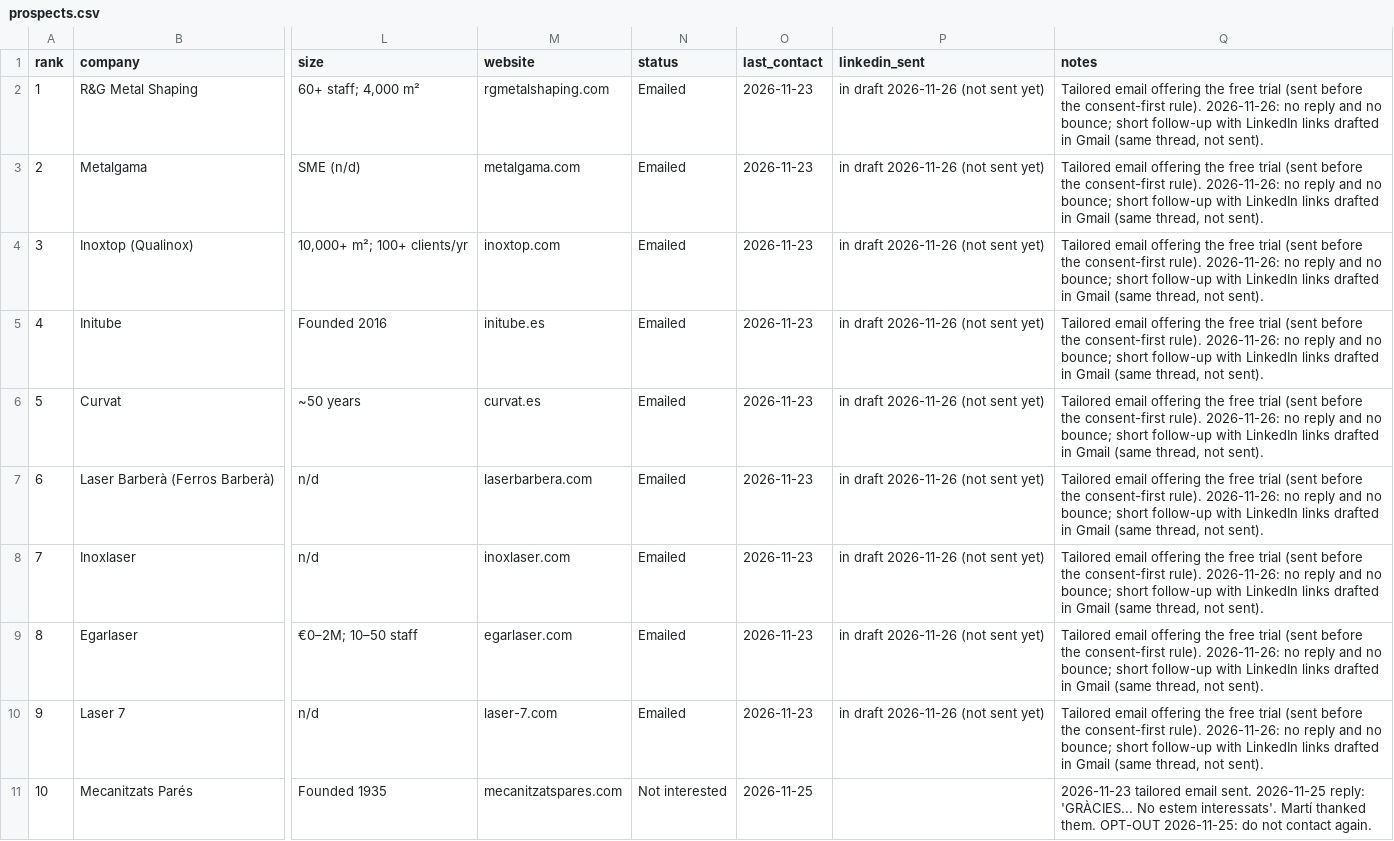
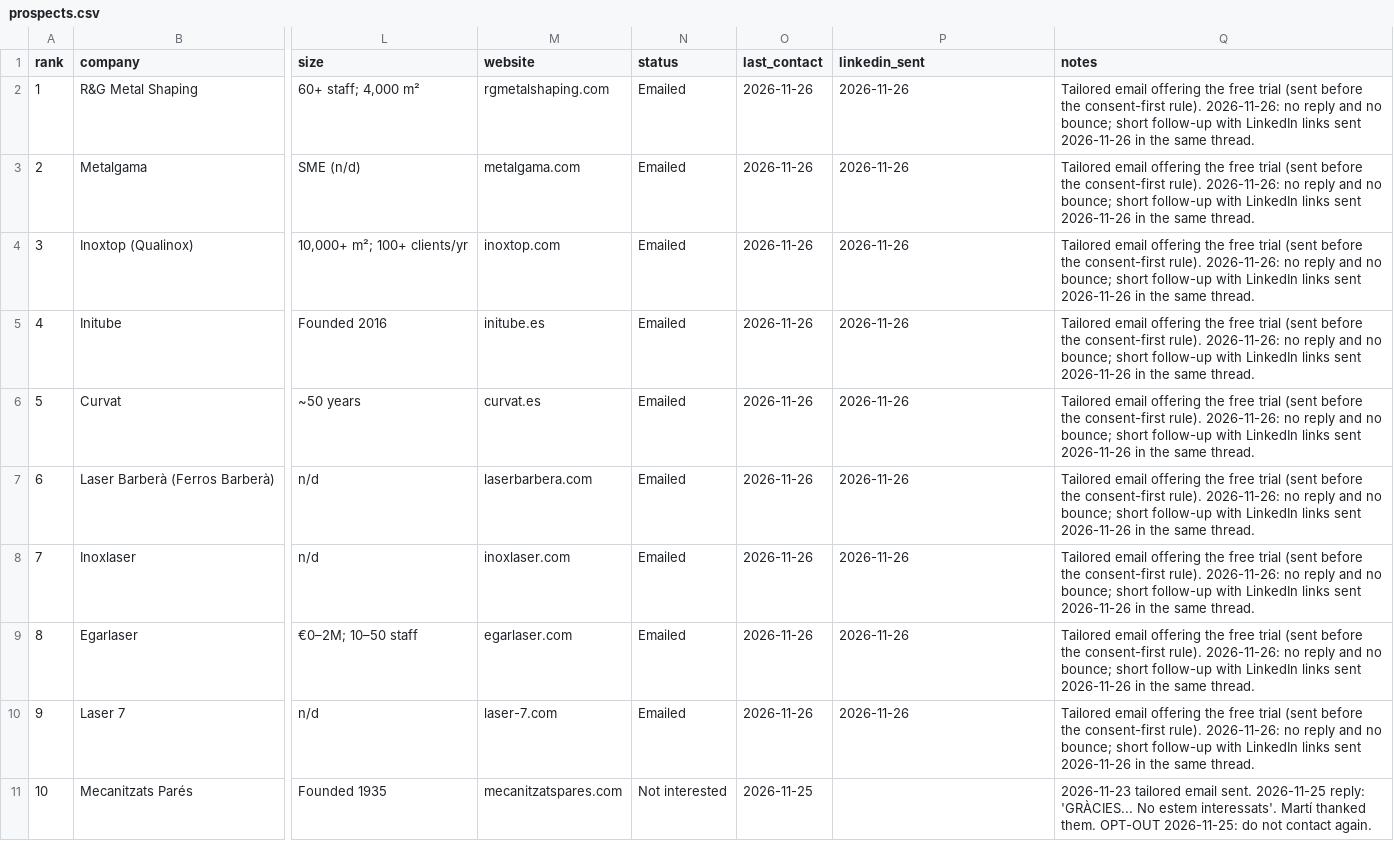
Before and after one commit to martifr4/App_reflexes, a CSV file: quoting_assistant/business/prospects.csv, drawn as a sheet; only a part is shown, gaps mark what is left out; the diff covers the shown part only; the diff names each change by its address in the sheet, - before the commit and + after, or states it on an @@ line.

```diff
--- a/quoting_assistant/business/prospects.csv
+++ b/quoting_assistant/business/prospects.csv
-O2:O10 (last_contact): 2026-11-23
+O2:O10 (last_contact): 2026-11-26
-P2:P10 (linkedin_sent): in draft 2026-11-26 (not sent yet)
+P2:P10 (linkedin_sent): 2026-11-26
-Q2:Q10 (notes): …LinkedIn links drafted in Gmail (same thread, not sent).
+Q2:Q10 (notes): …LinkedIn links sent 2026-11-26 in the same thread.
```
Also changed, not shown: 30 edited cells elsewhere in this file.
